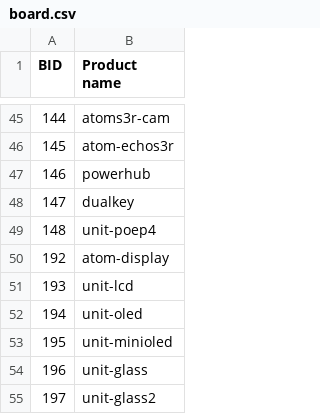
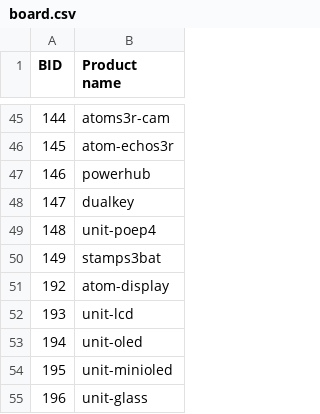
Before and after one commit to m5stack/m5stack-board-id, a CSV file: board.csv, drawn as a sheet; only a part is shown, gaps mark what is left out; the shorter side is filled out with more unchanged rows.

Commit message:
Add stamps3bat to board.csv

```diff
--- a/board.csv
+++ b/board.csv
@@ -49,2 +49,3 @@ BID ,Product name
 148 ,unit-poep4
+149 ,stamps3bat
 192 ,atom-display
```
